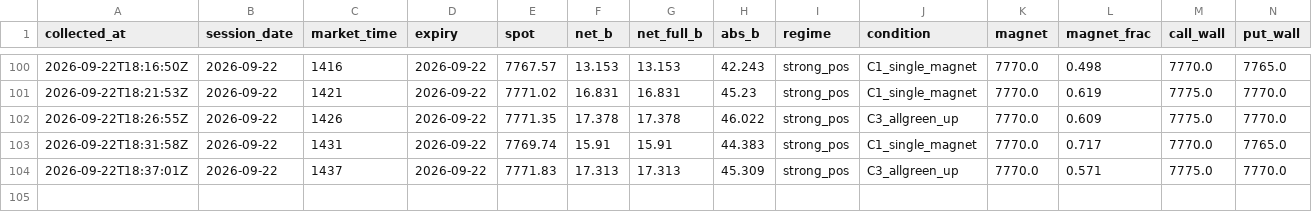
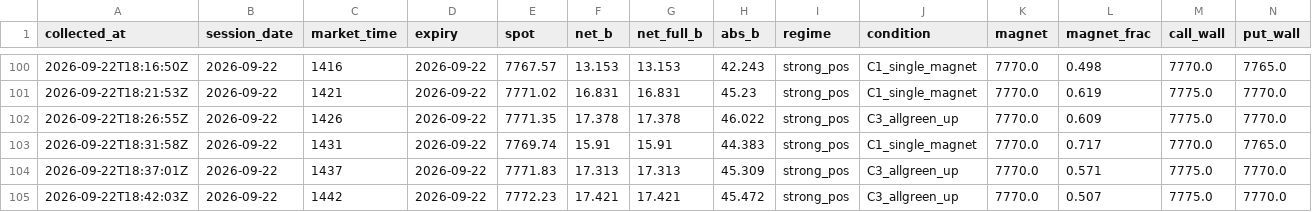
Before and after one commit to utkarpatil/spx-gex-collector, a CSV file: data/collected/gex_live.csv, drawn as a sheet; only a part is shown, gaps mark what is left out; rows hold the shown columns only; the diff names each change by its address in the sheet, - before the commit and + after, or states it on an @@ line.

```diff
--- a/data/collected/gex_live.csv
+++ b/data/collected/gex_live.csv
+row 105: 2026-09-22T18:42:03Z | 2026-09-22 | 1442 | 2026-09-22 | 7772.23 | 17.421 | 17.421 | 45.472 | strong_pos | C3_allgreen_up | 7770.0 | 0.507 | 7775.0 | 7770.0
```
Also changed, not shown: 1 other file.
